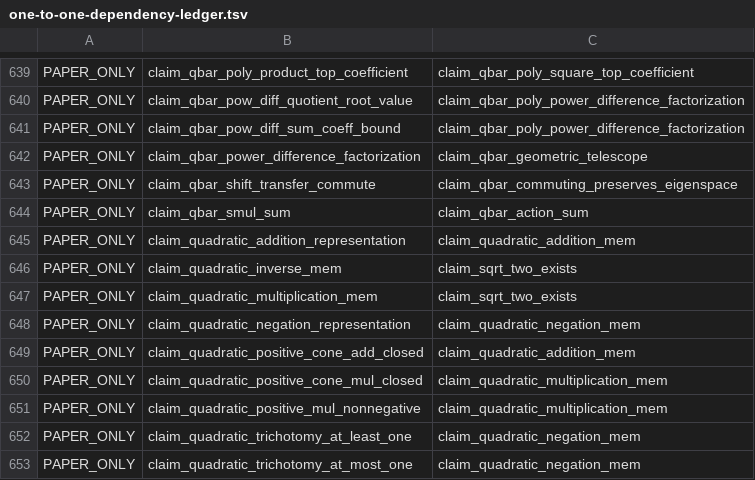
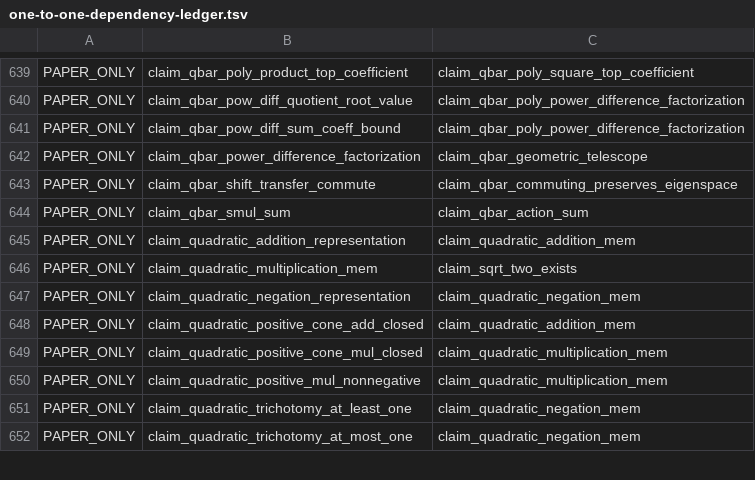
Before and after one commit to masaori/math, a TSV file: exact-solution-of-2d-ising-model-lambda/lean/one-to-one-dependency-ledger.tsv, drawn as a sheet; only a part is shown, gaps mark what is left out; the diff names each change by its address in the sheet, - before the commit and + after, or states it on an @@ line.

```diff
--- a/exact-solution-of-2d-ising-model-lambda/lean/one-to-one-dependency-ledger.tsv
+++ b/exact-solution-of-2d-ising-model-lambda/lean/one-to-one-dependency-ledger.tsv
-row 646: PAPER_ONLY | claim_quadratic_inverse_mem | claim_sqrt_two_exists
```
Also changed, not shown: 5 other files.
